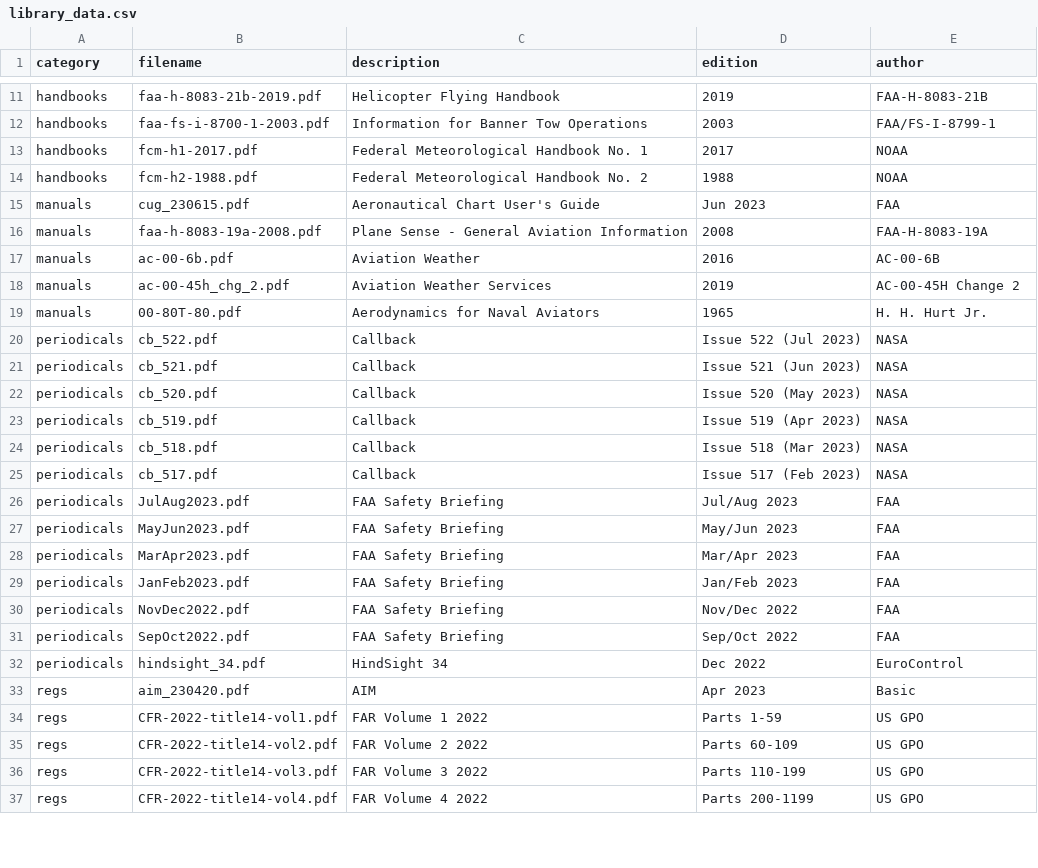
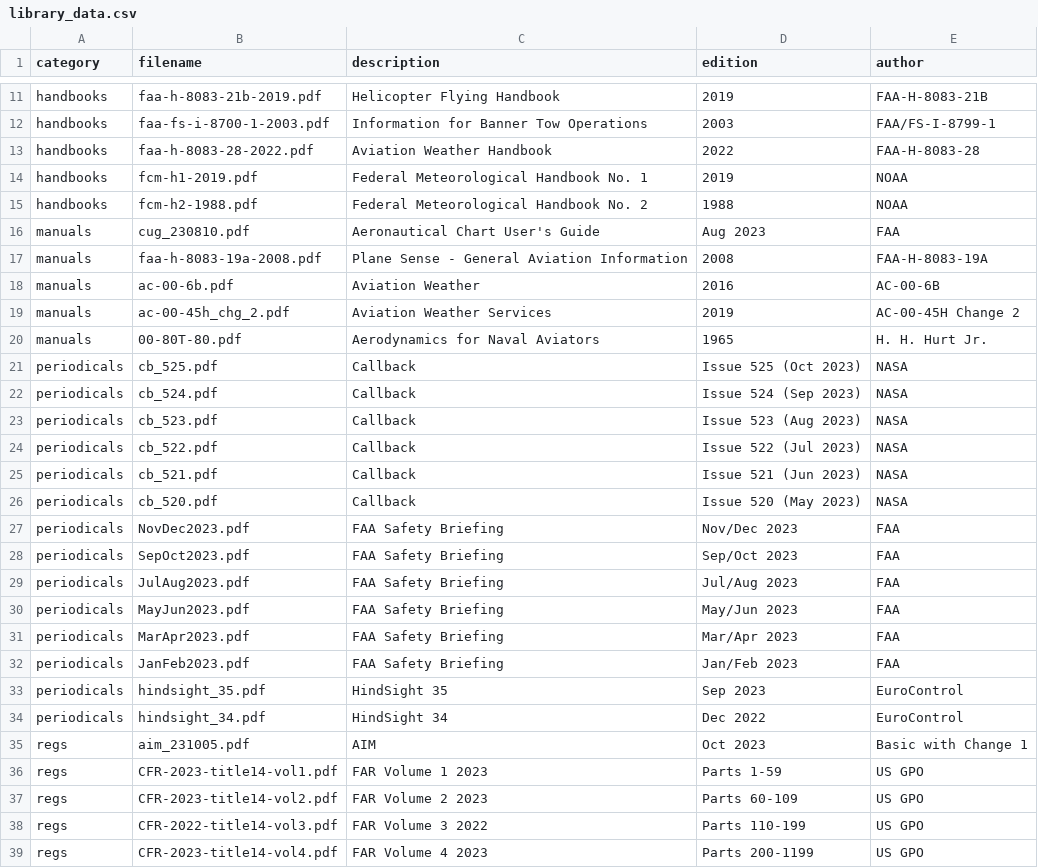
Before and after one commit to nhasan/FlightIntel, a CSV file: tool/library_data.csv, drawn as a sheet; only a part is shown, gaps mark what is left out; the diff covers the shown part only.

Commit message:
New data cycle.

```diff
--- a/tool/library_data.csv
+++ b/tool/library_data.csv
@@ -12,5 +12,6 @@ handbooks,faa-h-8083-21b-2019.pdf,Helicopter Flying Handbook,2019,FAA-H-8083-21B
 handbooks,faa-fs-i-8700-1-2003.pdf,Information for Banner Tow Operations,2003,FAA/FS-I-8799-1
-handbooks,fcm-h1-2017.pdf,Federal Meteorological Handbook No. 1,2017,NOAA
+handbooks,faa-h-8083-28-2022.pdf,Aviation Weather Handbook,2022,FAA-H-8083-28
+handbooks,fcm-h1-2019.pdf,Federal Meteorological Handbook No. 1,2019,NOAA
 handbooks,fcm-h2-1988.pdf,Federal Meteorological Handbook No. 2,1988,NOAA
-manuals,cug_230615.pdf,Aeronautical Chart User's Guide,Jun 2023,FAA
+manuals,cug_230810.pdf,Aeronautical Chart User's Guide,Aug 2023,FAA
 manuals,faa-h-8083-19a-2008.pdf,Plane Sense - General Aviation Information,2008,FAA-H-8083-19A
@@ -19,2 +20,5 @@ manuals,ac-00-45h_chg_2.pdf,Aviation Weather Services,2019,AC-00-45H Change 2
 manuals,00-80T-80.pdf,Aerodynamics for Naval Aviators,1965,H. H. Hurt Jr.
+periodicals,cb_525.pdf,Callback,Issue 525 (Oct 2023),NASA
+periodicals,cb_524.pdf,Callback,Issue 524 (Sep 2023),NASA
+periodicals,cb_523.pdf,Callback,Issue 523 (Aug 2023),NASA
 periodicals,cb_522.pdf,Callback,Issue 522 (Jul 2023),NASA
@@ -22,5 +26,4 @@ periodicals,cb_521.pdf,Callback,Issue 521 (Jun 2023),NASA
 periodicals,cb_520.pdf,Callback,Issue 520 (May 2023),NASA
-periodicals,cb_519.pdf,Callback,Issue 519 (Apr 2023),NASA
-periodicals,cb_518.pdf,Callback,Issue 518 (Mar 2023),NASA
-periodicals,cb_517.pdf,Callback,Issue 517 (Feb 2023),NASA
+periodicals,NovDec2023.pdf,FAA Safety Briefing,Nov/Dec 2023,FAA
+periodicals,SepOct2023.pdf,FAA Safety Briefing,Sep/Oct 2023,FAA
 periodicals,JulAug2023.pdf,FAA Safety Briefing,Jul/Aug 2023,FAA
@@ -29,9 +32,8 @@ periodicals,MarApr2023.pdf,FAA Safety Briefing,Mar/Apr 2023,FAA
 periodicals,JanFeb2023.pdf,FAA Safety Briefing,Jan/Feb 2023,FAA
-periodicals,NovDec2022.pdf,FAA Safety Briefing,Nov/Dec 2022,FAA
-periodicals,SepOct2022.pdf,FAA Safety Briefing,Sep/Oct 2022,FAA
+periodicals,hindsight_35.pdf,HindSight 35,Sep 2023,EuroControl
 periodicals,hindsight_34.pdf,HindSight 34,Dec 2022,EuroControl
-regs,aim_230420.pdf,AIM,Apr 2023,Basic
-regs,CFR-2022-title14-vol1.pdf,FAR Volume 1 2022,Parts 1-59,US GPO
-regs,CFR-2022-title14-vol2.pdf,FAR Volume 2 2022,Parts 60-109,US GPO
+regs,aim_231005.pdf,AIM,Oct 2023,Basic with Change 1
+regs,CFR-2023-title14-vol1.pdf,FAR Volume 1 2023,Parts 1-59,US GPO
+regs,CFR-2023-title14-vol2.pdf,FAR Volume 2 2023,Parts 60-109,US GPO
 regs,CFR-2022-title14-vol3.pdf,FAR Volume 3 2022,Parts 110-199,US GPO
-regs,CFR-2022-title14-vol4.pdf,FAR Volume 4 2022,Parts 200-1199,US GPO
+regs,CFR-2023-title14-vol4.pdf,FAR Volume 4 2023,Parts 200-1199,US GPO
```
Also changed, not shown: 13 edited cells elsewhere in this file, 3 other files.
